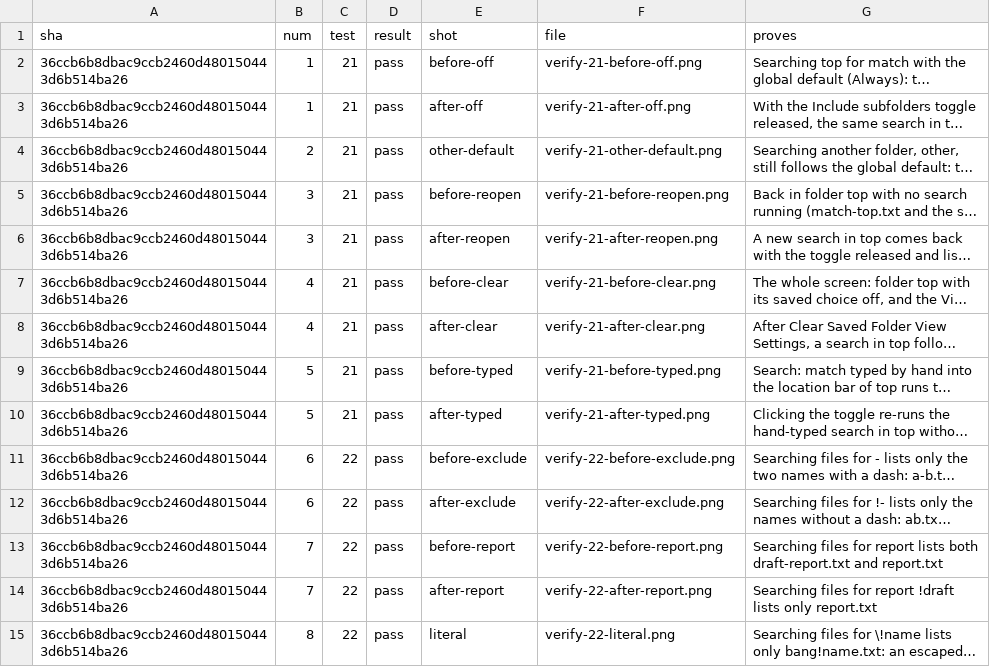
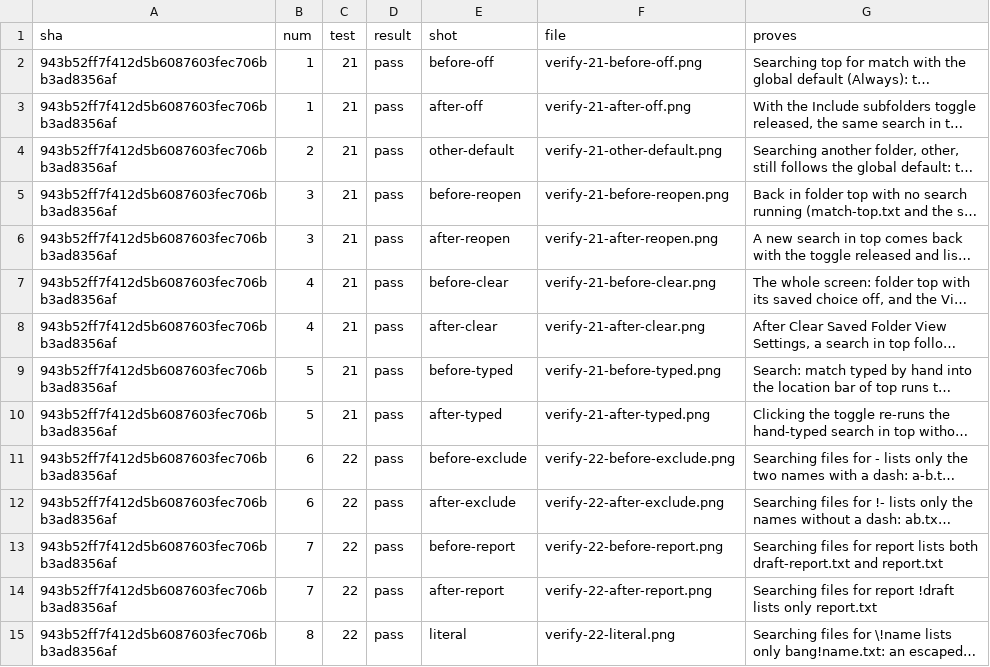
Before and after one commit to alexhu98/thunar, a TSV file: pr-51/verify.tsv, drawn as a sheet; only a part is shown; long unchanged cells end in …; the diff covers the shown part only; the diff names each change by its address in the sheet, - before the commit and + after, or states it on an @@ line.

```diff
--- a/pr-51/verify.tsv
+++ b/pr-51/verify.tsv
-A2:A15 (sha): 36ccb6b8dbac9ccb2460d480150443d6b514ba26
+A2:A15 (sha): 943b52ff7f412d5b6087603fec706bb3ad8356af
```
Also changed, not shown: 37 edited cells elsewhere in this file.
